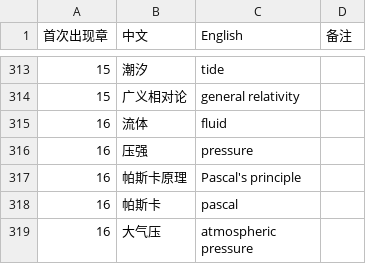
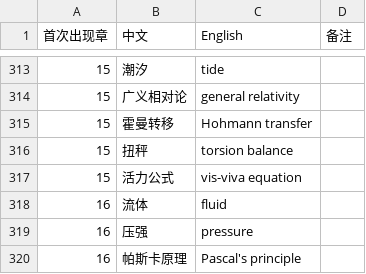
Before and after one commit to eddiezgq/WenQuest, a CSV file: textbook/physics/conventions/术语表.csv, drawn as a sheet; only a part is shown, gaps mark what is left out; the shorter side is filled out with more unchanged rows; the diff names each change by its address in the sheet, - before the commit and + after, or states it on an @@ line.

```diff
--- a/textbook/physics/conventions/术语表.csv
+++ b/textbook/physics/conventions/术语表.csv
+row 315: 15 | 霍曼转移 | Hohmann transfer
+row 316: 15 | 扭秤 | torsion balance
+row 317: 15 | 活力公式 | vis-viva equation
```
Also changed, not shown: 25 other files.
